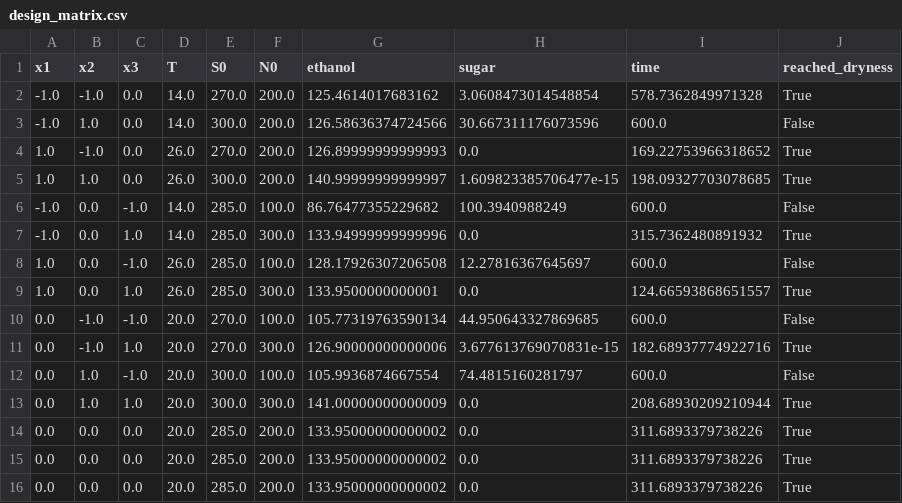
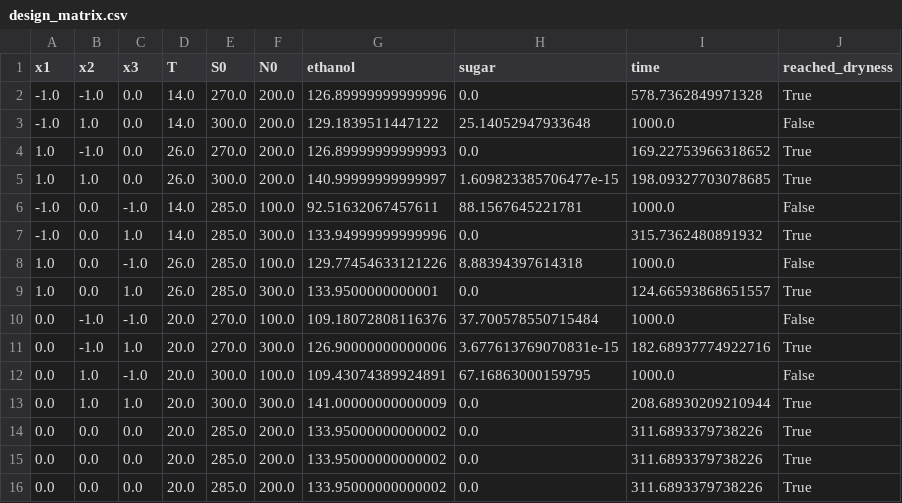
Before and after one commit to nasia2612/wine-innovation-engine, a CSV file: results/phase3_doe/design_matrix.csv, drawn as a sheet.

Commit message:
maintenance-associated sugar (MNT) is respired/used for cell so remove it from dE

```diff
--- a/results/phase3_doe/design_matrix.csv
+++ b/results/phase3_doe/design_matrix.csv
@@ -1,13 +1,13 @@
 x1,x2,x3,T,S0,N0,ethanol,sugar,time,reached_dryness
--1.0,-1.0,0.0,14.0,270.0,200.0,125.4614017683162,3.0608473014548854,578.7362849971328,True
--1.0,1.0,0.0,14.0,300.0,200.0,126.58636374724566,30.667311176073596,600.0,False
+-1.0,-1.0,0.0,14.0,270.0,200.0,126.89999999999996,0.0,578.7362849971328,True
+-1.0,1.0,0.0,14.0,300.0,200.0,129.1839511447122,25.14052947933648,1000.0,False
 1.0,-1.0,0.0,26.0,270.0,200.0,126.89999999999993,0.0,169.22753966318652,True
 1.0,1.0,0.0,26.0,300.0,200.0,140.99999999999997,1.609823385706477e-15,198.09327703078685,True
--1.0,0.0,-1.0,14.0,285.0,100.0,86.76477355229682,100.3940988249,600.0,False
+-1.0,0.0,-1.0,14.0,285.0,100.0,92.51632067457611,88.1567645221781,1000.0,False
 -1.0,0.0,1.0,14.0,285.0,300.0,133.94999999999996,0.0,315.7362480891932,True
-1.0,0.0,-1.0,26.0,285.0,100.0,128.17926307206508,12.27816367645697,600.0,False
+1.0,0.0,-1.0,26.0,285.0,100.0,129.77454633121226,8.88394397614318,1000.0,False
 1.0,0.0,1.0,26.0,285.0,300.0,133.9500000000001,0.0,124.66593868651557,True
-0.0,-1.0,-1.0,20.0,270.0,100.0,105.77319763590134,44.950643327869685,600.0,False
+0.0,-1.0,-1.0,20.0,270.0,100.0,109.18072808116376,37.700578550715484,1000.0,False
 0.0,-1.0,1.0,20.0,270.0,300.0,126.90000000000006,3.677613769070831e-15,182.68937774922716,True
-0.0,1.0,-1.0,20.0,300.0,100.0,105.9936874667554,74.4815160281797,600.0,False
+0.0,1.0,-1.0,20.0,300.0,100.0,109.43074389924891,67.16863000159795,1000.0,False
 0.0,1.0,1.0,20.0,300.0,300.0,141.00000000000009,0.0,208.68930209210944,True
```
Also changed, not shown: 3 other files.
